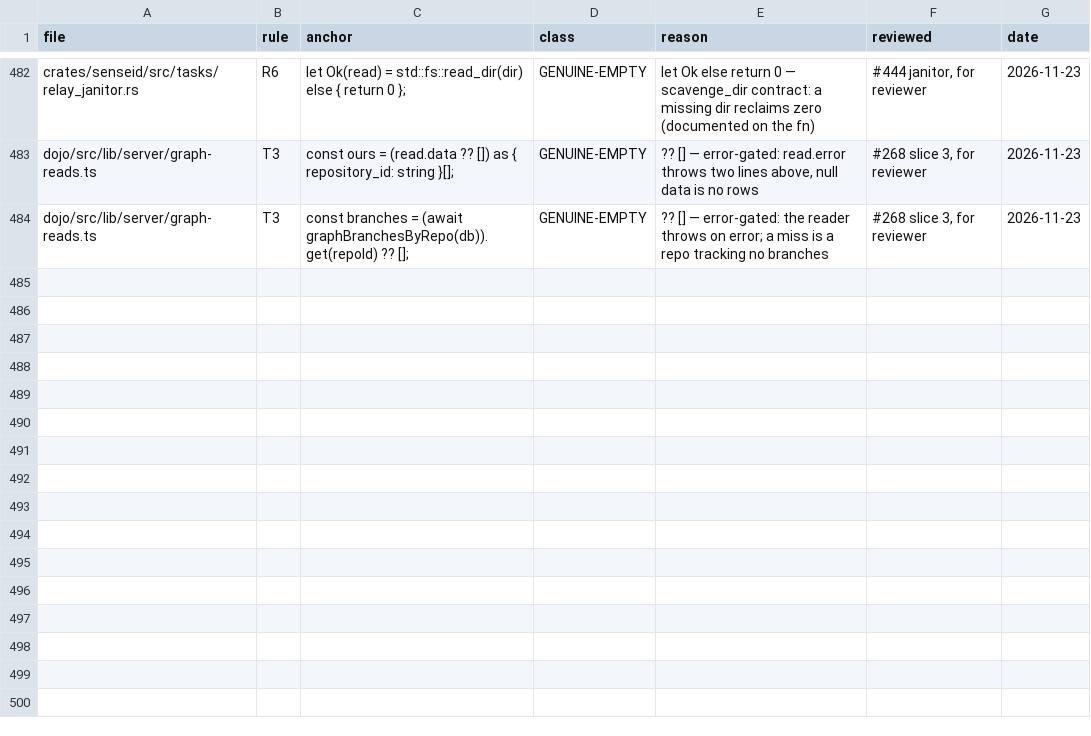
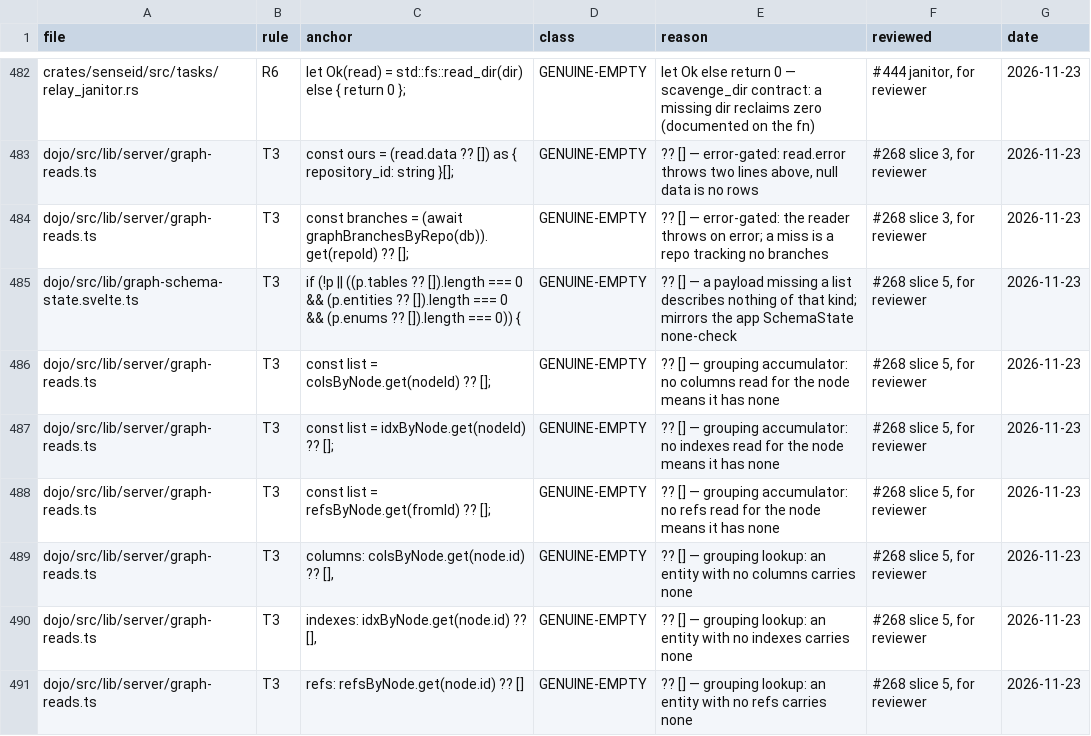
Before and after one commit to sensei-hq/sensei, a TSV file: scripts/fabrication-allow.tsv, drawn as a sheet; only a part is shown, gaps mark what is left out; the diff names each change by its address in the sheet, - before the commit and + after, or states it on an @@ line.

Commit message:
#268 slice 5: schema ER lens — v3 assemble port, reads, route, rokkit views

```diff
--- a/scripts/fabrication-allow.tsv
+++ b/scripts/fabrication-allow.tsv
+row 485: dojo/src/lib/graph-schema-state.svelte.ts | T3 | if (!p || ((p.tables ?? []).length === 0 && (p.entities ?? []).length === 0 && (p.enums ?? []).length === 0)) { | GENUINE-EMPTY | ?? [] — a payload missing a list describes nothing of that kind; mirrors the app SchemaState none-check | #268 slice 5, for reviewer | 2026-11-23
+row 486: dojo/src/lib/server/graph-reads.ts | T3 | const list = colsByNode.get(nodeId) ?? []; | GENUINE-EMPTY | ?? [] — grouping accumulator: no columns read for the node means it has none | #268 slice 5, for reviewer | 2026-11-23
+row 487: dojo/src/lib/server/graph-reads.ts | T3 | const list = idxByNode.get(nodeId) ?? []; | GENUINE-EMPTY | ?? [] — grouping accumulator: no indexes read for the node means it has none | #268 slice 5, for reviewer | 2026-11-23
+row 488: dojo/src/lib/server/graph-reads.ts | T3 | const list = refsByNode.get(fromId) ?? []; | GENUINE-EMPTY | ?? [] — grouping accumulator: no refs read for the node means it has none | #268 slice 5, for reviewer | 2026-11-23
+row 489: dojo/src/lib/server/graph-reads.ts | T3 | columns: colsByNode.get(node.id) ?? [], | GENUINE-EMPTY | ?? [] — grouping lookup: an entity with no columns carries none | #268 slice 5, for reviewer | 2026-11-23
+row 490: dojo/src/lib/server/graph-reads.ts | T3 | indexes: idxByNode.get(node.id) ?? [], | GENUINE-EMPTY | ?? [] — grouping lookup: an entity with no indexes carries none | #268 slice 5, for reviewer | 2026-11-23
+row 491: dojo/src/lib/server/graph-reads.ts | T3 | refs: refsByNode.get(node.id) ?? [] | GENUINE-EMPTY | ?? [] — grouping lookup: an entity with no refs carries none | #268 slice 5, for reviewer | 2026-11-23
```
Also changed, not shown: 16 other files.
